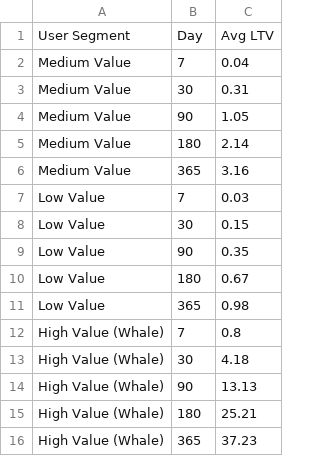
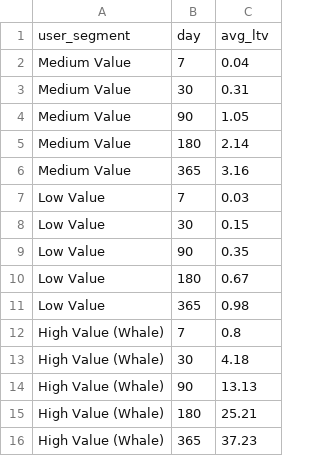
Before and after one commit to giovanigoltara/LTV-forecasting, a CSV file: exports/ltv_curves.csv, drawn as a sheet.

```diff
--- a/exports/ltv_curves.csv
+++ b/exports/ltv_curves.csv
@@ -1,2 +1,2 @@
-User Segment,Day,Avg LTV
+user_segment,day,avg_ltv
 Medium Value,7,0.04
```
Also changed, not shown: exports/acquisition_summary.csv, exports/cohort_summary.csv, 4 other files.
